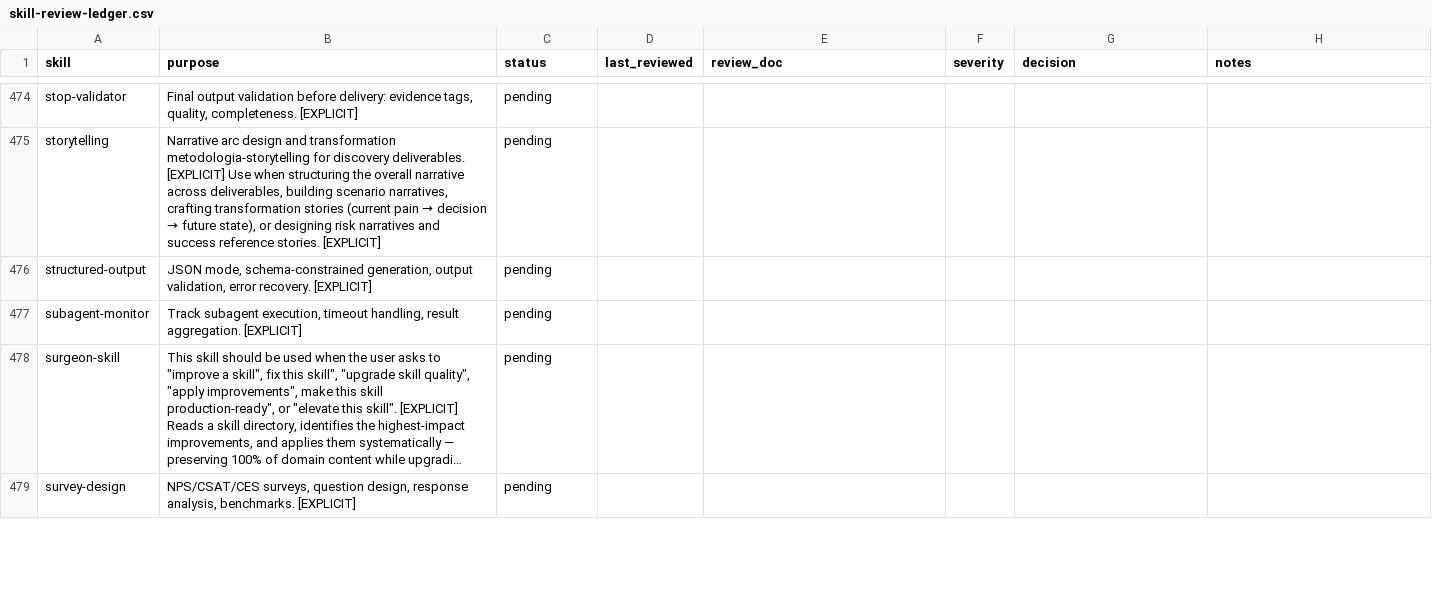
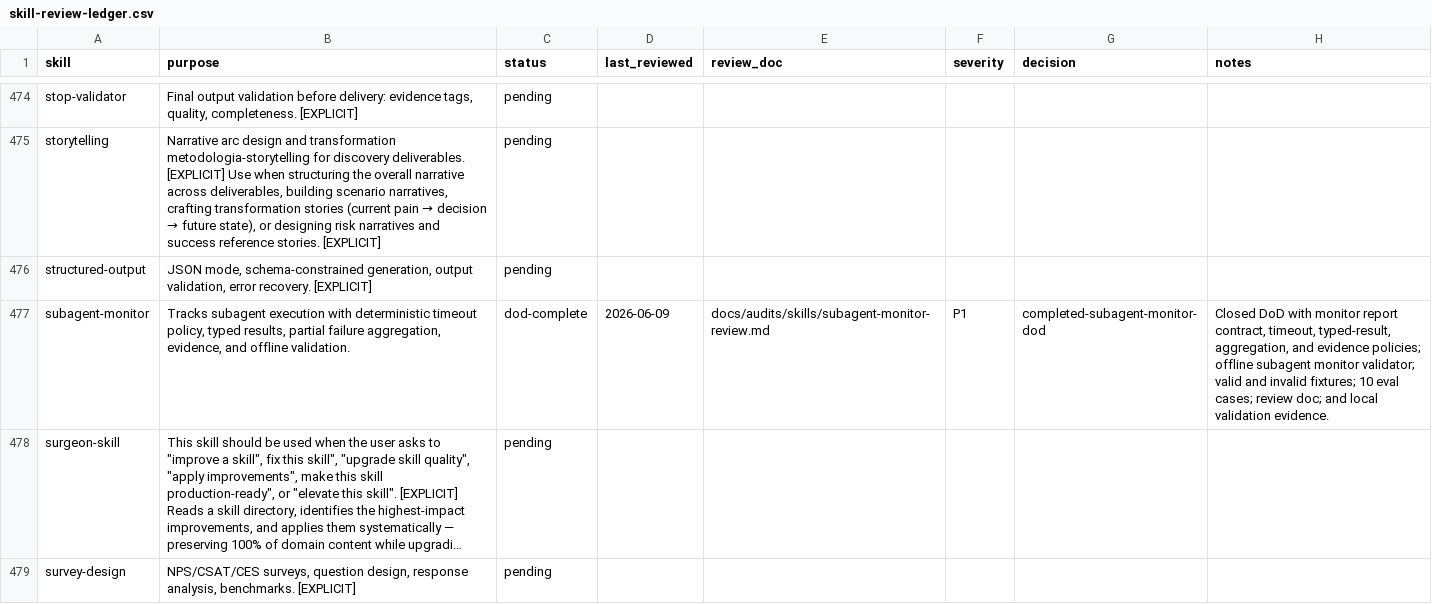
Before and after one commit to JaviMontano/jm-adk-alfa, a CSV file: docs/audits/skill-review-ledger.csv, drawn as a sheet; only a part is shown, gaps mark what is left out; long unchanged cells end in …; the diff names each change by its address in the sheet, - before the commit and + after, or states it on an @@ line.

Commit message:
Harden subagent-monitor skill
Closed subagent-monitor DoD with deterministic monitor report assets, offline validation, evals, review doc, ledger evidence, and green Quality Gates.

```diff
--- a/docs/audits/skill-review-ledger.csv
+++ b/docs/audits/skill-review-ledger.csv
-B477 (purpose): Track subagent execution, timeout handling, result aggregation. [EXPLICIT]
+B477 (purpose): Tracks subagent execution with deterministic timeout policy, typed results, partial failure aggregation, evidence, and offline validation.
-C477 (status): pending
+C477 (status): dod-complete
-D477 (last_reviewed): (empty)
+D477 (last_reviewed): 2026-06-09
-E477 (review_doc): (empty)
+E477 (review_doc): docs/audits/skills/subagent-monitor-review.md
-F477 (severity): (empty)
+F477 (severity): P1
-G477 (decision): (empty)
+G477 (decision): completed-subagent-monitor-dod
-H477 (notes): (empty)
+H477 (notes): Closed DoD with monitor report contract, timeout, typed-result, aggregation, and evidence policies; offline subagent monitor validator; valid and invalid fixtures; 10 eval cases; review doc; and local validation evidence.
```
Also changed, not shown: 27 other files.
